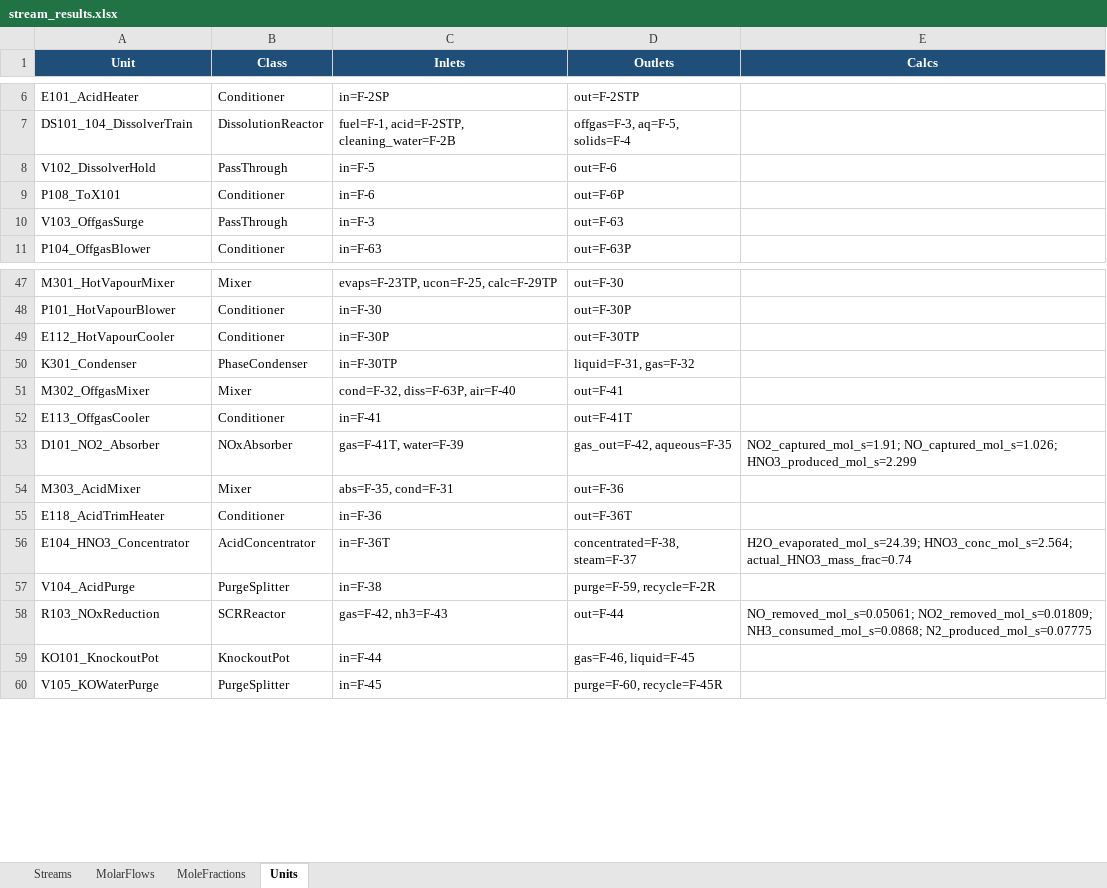
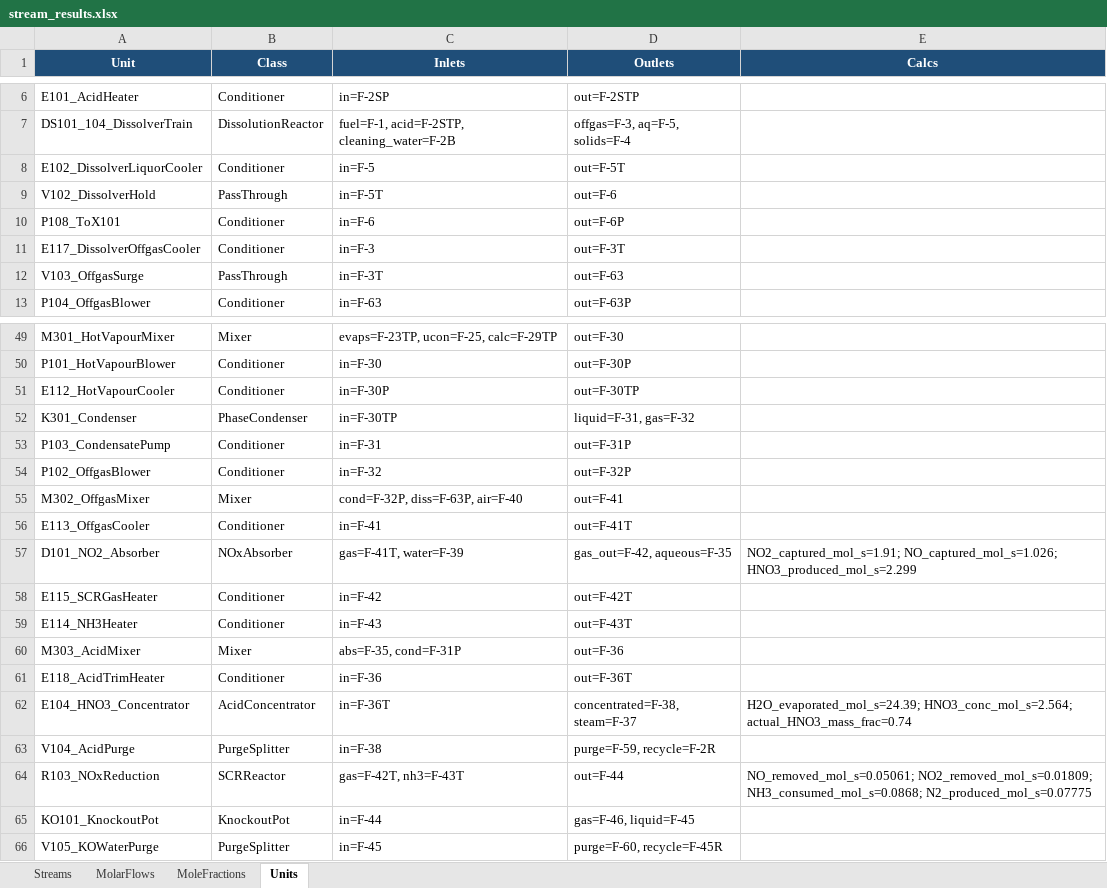
Before and after one commit to cweston112/Flowsheeting-FYD-project, an Excel workbook: process_sim/results/stream_results.xlsx, sheet Units, drawn as a sheet; only a part is shown, gaps mark what is left out; values as stored, in another font and other column widths than the file's, no borders; addresses are those after the commit; the diff names each change by its address in the sheet, - before the commit and + after, or states it on an @@ line.

```diff
--- a/process_sim/results/stream_results.xlsx (sheet Units)
+++ b/process_sim/results/stream_results.xlsx (sheet Units)
+row 8: E102_DissolverLiquorCooler | Conditioner | in=F-5 | out=F-5T
-C9 (Inlets): in=F-5
+C9 (Inlets): in=F-5T
+row 11: E117_DissolverOffgasCooler | Conditioner | in=F-3 | out=F-3T
-C12 (Inlets): in=F-3
+C12 (Inlets): in=F-3T
+row 53: P103_CondensatePump | Conditioner | in=F-31 | out=F-31P
+row 54: P102_OffgasBlower | Conditioner | in=F-32 | out=F-32P
-C55 (Inlets): cond=F-32, diss=F-63P, air=F-40
+C55 (Inlets): cond=F-32P, diss=F-63P, air=F-40
+row 58: E115_SCRGasHeater | Conditioner | in=F-42 | out=F-42T
+row 59: E114_NH3Heater | Conditioner | in=F-43 | out=F-43T
-C60 (Inlets): abs=F-35, cond=F-31
+C60 (Inlets): abs=F-35, cond=F-31P
-C64 (Inlets): gas=F-42, nh3=F-43
+C64 (Inlets): gas=F-42T, nh3=F-43T
```
Also changed, not shown: sheet MoleFractions, sheet MolarFlows, sheet Streams, 2 other files.
